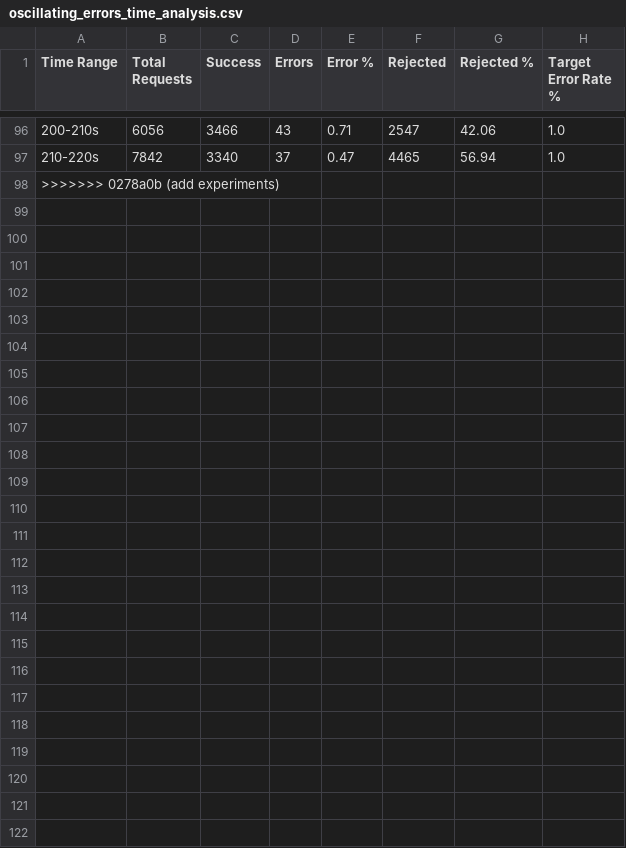
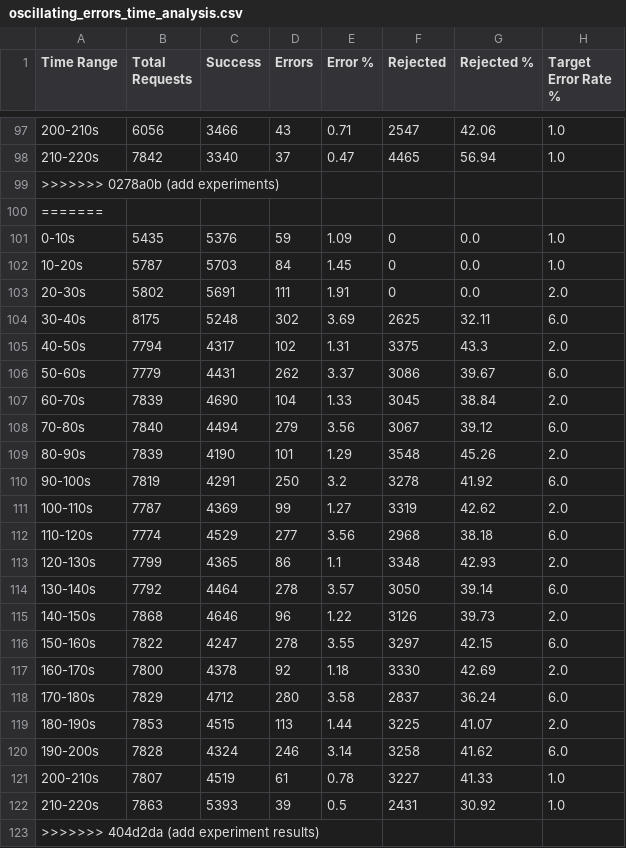
Before and after one commit to Shopify/semian, a CSV file: experiments/results/csv/oscillating_errors_time_analysis.csv, drawn as a sheet; only a part is shown, gaps mark what is left out; the diff covers the shown part only; the diff names each change by its address in the sheet, - before the commit and + after, or states it on an @@ line.

Commit message:
add experiment results

```diff
--- a/experiments/results/csv/oscillating_errors_time_analysis.csv
+++ b/experiments/results/csv/oscillating_errors_time_analysis.csv
+row 100: =======
+row 101: 0-10s | 5435 | 5376 | 59 | 1.09 | 0 | 0.0 | 1.0
+row 102: 10-20s | 5787 | 5703 | 84 | 1.45 | 0 | 0.0 | 1.0
+row 103: 20-30s | 5802 | 5691 | 111 | 1.91 | 0 | 0.0 | 2.0
+row 104: 30-40s | 8175 | 5248 | 302 | 3.69 | 2625 | 32.11 | 6.0
+row 105: 40-50s | 7794 | 4317 | 102 | 1.31 | 3375 | 43.3 | 2.0
+row 106: 50-60s | 7779 | 4431 | 262 | 3.37 | 3086 | 39.67 | 6.0
+row 107: 60-70s | 7839 | 4690 | 104 | 1.33 | 3045 | 38.84 | 2.0
+row 108: 70-80s | 7840 | 4494 | 279 | 3.56 | 3067 | 39.12 | 6.0
+row 109: 80-90s | 7839 | 4190 | 101 | 1.29 | 3548 | 45.26 | 2.0
+row 110: 90-100s | 7819 | 4291 | 250 | 3.2 | 3278 | 41.92 | 6.0
+row 111: 100-110s | 7787 | 4369 | 99 | 1.27 | 3319 | 42.62 | 2.0
+row 112: 110-120s | 7774 | 4529 | 277 | 3.56 | 2968 | 38.18 | 6.0
+row 113: 120-130s | 7799 | 4365 | 86 | 1.1 | 3348 | 42.93 | 2.0
+row 114: 130-140s | 7792 | 4464 | 278 | 3.57 | 3050 | 39.14 | 6.0
+row 115: 140-150s | 7868 | 4646 | 96 | 1.22 | 3126 | 39.73 | 2.0
+row 116: 150-160s | 7822 | 4247 | 278 | 3.55 | 3297 | 42.15 | 6.0
+row 117: 160-170s | 7800 | 4378 | 92 | 1.18 | 3330 | 42.69 | 2.0
+row 118: 170-180s | 7829 | 4712 | 280 | 3.58 | 2837 | 36.24 | 6.0
+row 119: 180-190s | 7853 | 4515 | 113 | 1.44 | 3225 | 41.07 | 2.0
+row 120: 190-200s | 7828 | 4324 | 246 | 3.14 | 3258 | 41.62 | 6.0
+row 121: 200-210s | 7807 | 4519 | 61 | 0.78 | 3227 | 41.33 | 1.0
+row 122: 210-220s | 7863 | 5393 | 39 | 0.5 | 2431 | 30.92 | 1.0
+row 123: >>>>>>> 404d2da (add experiment results)
```
Also changed, not shown: 1 added row elsewhere in this file, experiments/results/csv/oscillating_errors_adaptive_time_analysis.csv, experiments/results/csv/sudden_error_spikes_adaptive_time_analysis.csv, 24 other files.
